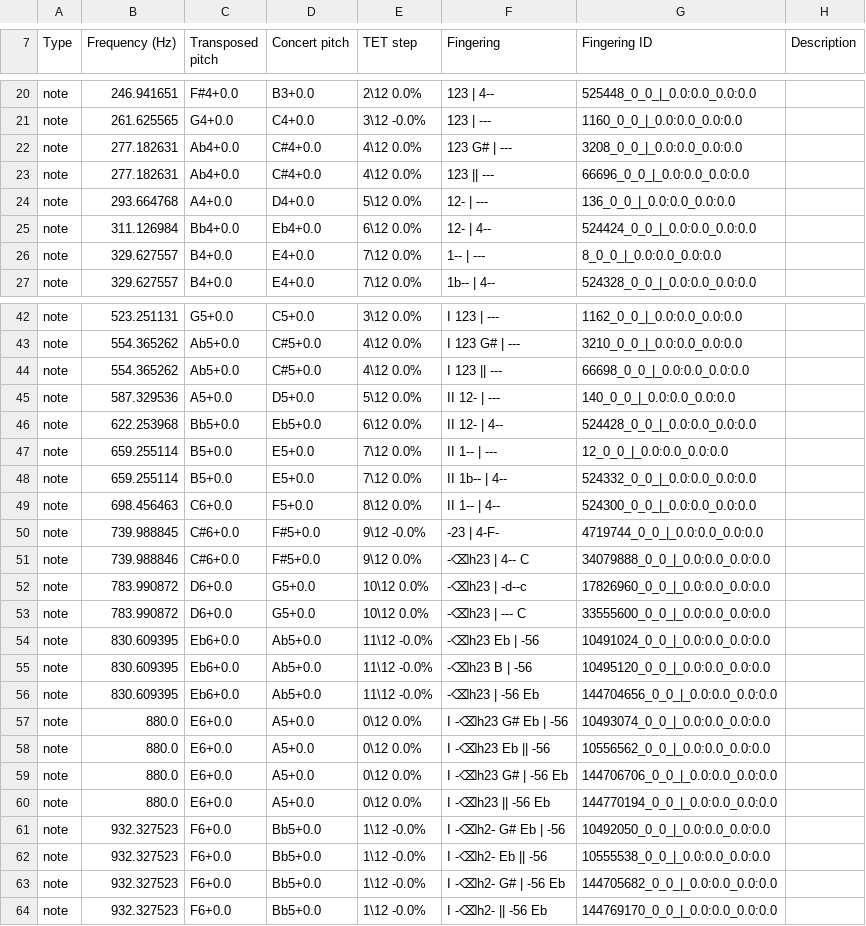
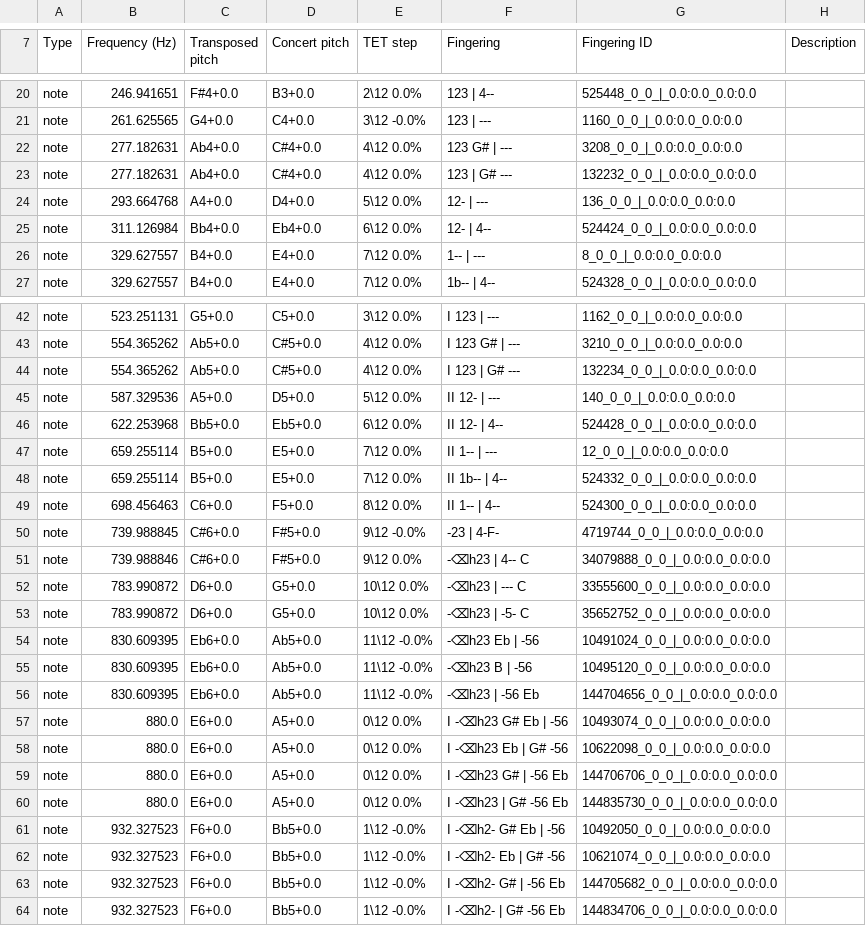
Before and after one commit to ValkyRiver/WindFingerings, a CSV file: standard-collections/english-horn-standard.csv, drawn as a sheet; only a part is shown, gaps mark what is left out.

Commit message:
fixed English Horn

```diff
--- a/standard-collections/english-horn-standard.csv
+++ b/standard-collections/english-horn-standard.csv
@@ -22,3 +22,3 @@ note,261.625565,G4+0.0,C4+0.0,3\12 -0.0%, 123 | ---,1160_0_0_|_0.0:0.0_0.0:0.0,
 note,277.182631,Ab4+0.0,C#4+0.0,4\12 0.0%, 123 G# | ---,3208_0_0_|_0.0:0.0_0.0:0.0,
-note,277.182631,Ab4+0.0,C#4+0.0,4\12 0.0%, 123 || ---,66696_0_0_|_0.0:0.0_0.0:0.0,
+note,277.182631,Ab4+0.0,C#4+0.0,4\12 0.0%, 123 | G# ---,132232_0_0_|_0.0:0.0_0.0:0.0,
 note,293.664768,A4+0.0,D4+0.0,5\12 0.0%, 12- | ---,136_0_0_|_0.0:0.0_0.0:0.0,
@@ -43,3 +43,3 @@ note,523.251131,G5+0.0,C5+0.0,3\12 0.0%, I 123 | ---,1162_0_0_|_0.0:0.0_0.0:0.0,
 note,554.365262,Ab5+0.0,C#5+0.0,4\12 0.0%, I 123 G# | ---,3210_0_0_|_0.0:0.0_0.0:0.0,
-note,554.365262,Ab5+0.0,C#5+0.0,4\12 0.0%, I 123 || ---,66698_0_0_|_0.0:0.0_0.0:0.0,
+note,554.365262,Ab5+0.0,C#5+0.0,4\12 0.0%, I 123 | G# ---,132234_0_0_|_0.0:0.0_0.0:0.0,
 note,587.329536,A5+0.0,D5+0.0,5\12 0.0%, II 12- | ---,140_0_0_|_0.0:0.0_0.0:0.0,
@@ -51,4 +51,4 @@ note,739.988845,C#6+0.0,F#5+0.0,9\12 -0.0%, -23 | 4-F-,4719744_0_0_|_0.0:0.0_0.0
 note,739.988846,C#6+0.0,F#5+0.0,9\12 0.0%, -⌫h23 | 4-- C,34079888_0_0_|_0.0:0.0_0.0:0.0,
-note,783.990872,D6+0.0,G5+0.0,10\12 0.0%, -⌫h23 | -d--c,17826960_0_0_|_0.0:0.0_0.0:0.0,
 note,783.990872,D6+0.0,G5+0.0,10\12 0.0%, -⌫h23 | --- C,33555600_0_0_|_0.0:0.0_0.0:0.0,
+note,783.990872,D6+0.0,G5+0.0,10\12 0.0%, -⌫h23 | -5- C,35652752_0_0_|_0.0:0.0_0.0:0.0,
 note,830.609395,Eb6+0.0,Ab5+0.0,11\12 -0.0%, -⌫h23 Eb | -56,10491024_0_0_|_0.0:0.0_0.0:0.0,
@@ -57,8 +57,8 @@ note,830.609395,Eb6+0.0,Ab5+0.0,11\12 -0.0%, -⌫h23 | -56 Eb,144704656_0_0_|_0.
 note,880.0,E6+0.0,A5+0.0,0\12 0.0%, I -⌫h23 G# Eb | -56,10493074_0_0_|_0.0:0.0_0.0:0.0,
-note,880.0,E6+0.0,A5+0.0,0\12 0.0%, I -⌫h23 Eb || -56,10556562_0_0_|_0.0:0.0_0.0:0.0,
+note,880.0,E6+0.0,A5+0.0,0\12 0.0%, I -⌫h23 Eb | G# -56,10622098_0_0_|_0.0:0.0_0.0:0.0,
 note,880.0,E6+0.0,A5+0.0,0\12 0.0%, I -⌫h23 G# | -56 Eb,144706706_0_0_|_0.0:0.0_0.0:0.0,
-note,880.0,E6+0.0,A5+0.0,0\12 0.0%, I -⌫h23 || -56 Eb,144770194_0_0_|_0.0:0.0_0.0:0.0,
+note,880.0,E6+0.0,A5+0.0,0\12 0.0%, I -⌫h23 | G# -56 Eb,144835730_0_0_|_0.0:0.0_0.0:0.0,
 note,932.327523,F6+0.0,Bb5+0.0,1\12 -0.0%, I -⌫h2- G# Eb | -56,10492050_0_0_|_0.0:0.0_0.0:0.0,
-note,932.327523,F6+0.0,Bb5+0.0,1\12 -0.0%, I -⌫h2- Eb || -56,10555538_0_0_|_0.0:0.0_0.0:0.0,
+note,932.327523,F6+0.0,Bb5+0.0,1\12 -0.0%, I -⌫h2- Eb | G# -56,10621074_0_0_|_0.0:0.0_0.0:0.0,
 note,932.327523,F6+0.0,Bb5+0.0,1\12 -0.0%, I -⌫h2- G# | -56 Eb,144705682_0_0_|_0.0:0.0_0.0:0.0,
-note,932.327523,F6+0.0,Bb5+0.0,1\12 -0.0%, I -⌫h2- || -56 Eb,144769170_0_0_|_0.0:0.0_0.0:0.0,
+note,932.327523,F6+0.0,Bb5+0.0,1\12 -0.0%, I -⌫h2- | G# -56 Eb,144834706_0_0_|_0.0:0.0_0.0:0.0,
```
